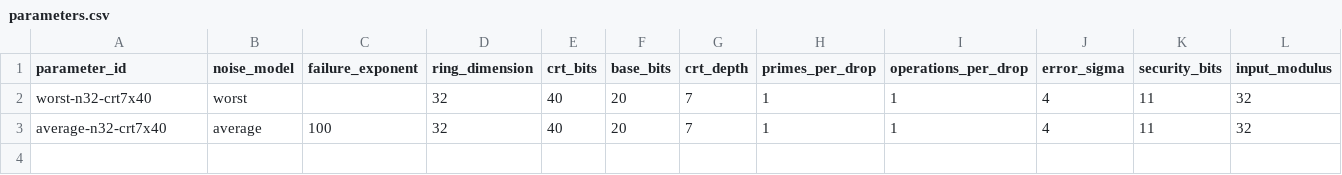
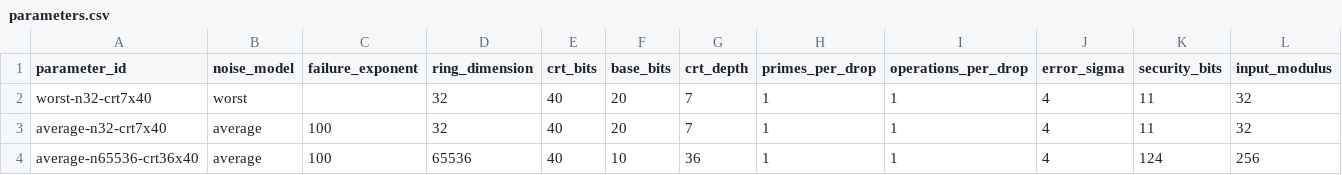
Before and after one commit to MachinaIO/mxx, a CSV file: crates/exponent-lut/lean/lwr_prf/parameters.csv, drawn as a sheet; only a part is shown; rows hold the shown columns only; the diff names each change by its address in the sheet, - before the commit and + after, or states it on an @@ line.

```diff
--- a/crates/exponent-lut/lean/lwr_prf/parameters.csv
+++ b/crates/exponent-lut/lean/lwr_prf/parameters.csv
+row 4: average-n65536-crt36x40 | average | 100 | 65536 | 40 | 10 | 36 | 1 | 1 | 4 | 124 | 256
```
Also changed, not shown: 58 other files.
